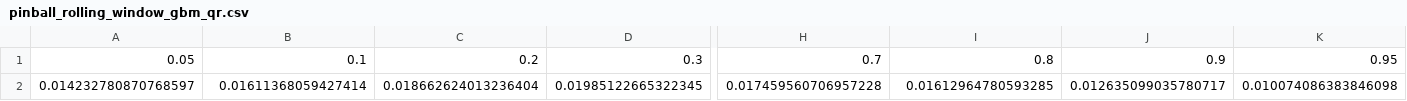
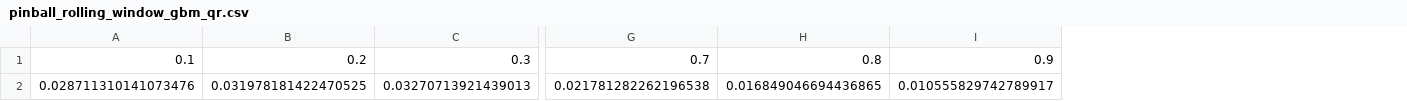
Before and after one commit to luca-pernigo/kernel_quantile_regression, a CSV file: Data/DE/2022/clean/rolling_window/pinball_rolling_window_gbm_qr.csv, drawn as a sheet; only a part is shown, gaps mark what is left out; removed rows and columns are numbered as before the commit, all else as after; rows hold the shown columns only; the diff names each change by its address in the sheet, - before the commit and + after, or states it on an @@ line.

```diff
--- a/Data/DE/2022/clean/rolling_window/pinball_rolling_window_gbm_qr.csv
+++ b/Data/DE/2022/clean/rolling_window/pinball_rolling_window_gbm_qr.csv
-column A, row 1: 0.05
-column K, row 1: 0.95
-row 2: 0.014232780870768597 | 0.01611368059427414 | 0.018662624013236404 | 0.01985122665322345 | 0.017459560706957228 | 0.01612964780593285 | 0.012635099035780717 | 0.010074086383846098
+row 2: 0.028711310141073476 | 0.031978181422470525 | 0.03270713921439013 | 0.021781282262196538 | 0.016849046694436865 | 0.010555829742789917
```
Also changed, not shown: Data/DE/2022/clean/rolling_window/pinball_rolling_window_a_laplacian.csv, Data/DE/2022/clean/rolling_window/pinball_rolling_window_qf_qr.csv, 4 other files.
